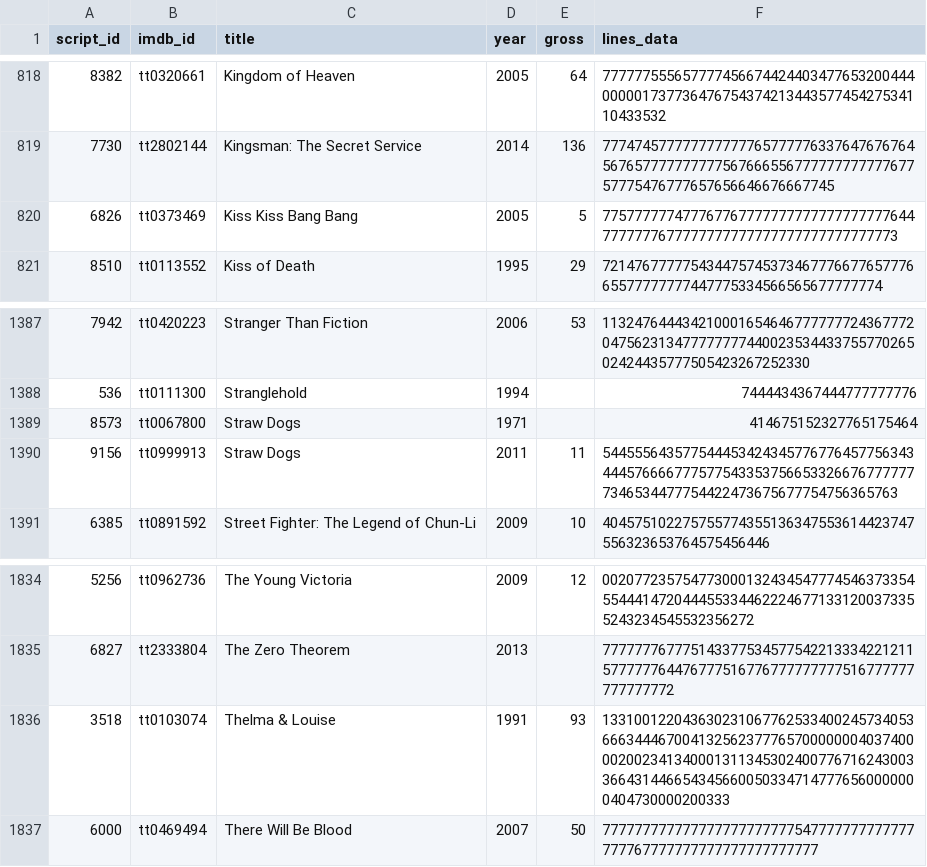
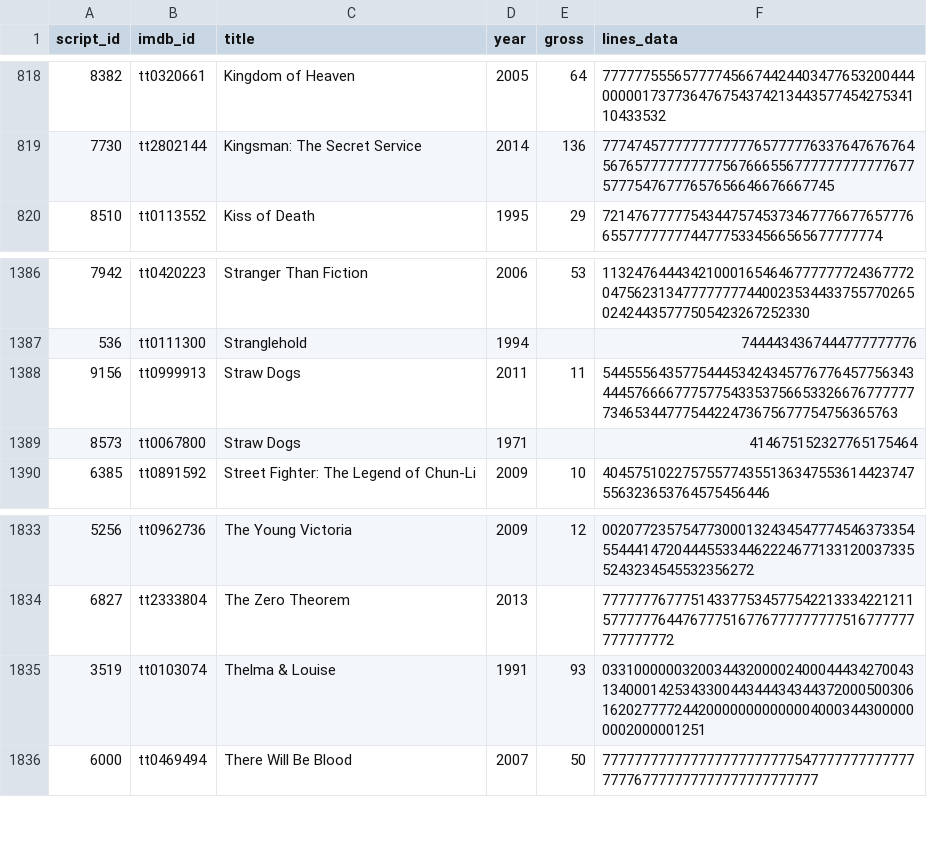
Before and after one commit to tkfu/scripts, a CSV file: data/meta_data7.csv, drawn as a sheet; only a part is shown, gaps mark what is left out.

```diff
--- a/data/meta_data7.csv
+++ b/data/meta_data7.csv
@@ -819,3 +819,2 @@
 7730,"tt2802144","Kingsman: The Secret Service",2014,136,77747457777777777776577777633764767676456765777777777756766655677777777777767757775476777657656646676667745
-6826,"tt0373469","Kiss Kiss Bang Bang",2005,5,7757777774777677677777777777777777776447777777677777777777777777777777777773
 8510,"tt0113552","Kiss of Death",1995,29,72147677777543447574537346777667765777665577777777447775334566565677777774
@@ -1388,4 +1387,4 @@
 536,"tt0111300","Stranglehold",1994,"",7444434367444777777776
+9156,"tt0999913","Straw Dogs",2011,11,5445556435775444534243457767764577563434445766667775775433537566533266767777777346534477754422473675677754756365763
 8573,"tt0067800","Straw Dogs",1971,"",414675152327765175464
-9156,"tt0999913","Straw Dogs",2011,11,5445556435775444534243457767764577563434445766667775775433537566533266767777777346534477754422473675677754756365763
 6385,"tt0891592","Street Fighter: The Legend of Chun-Li",2009,10,404575102275755774355136347553614423747556323653764575456446
@@ -1835,3 +1834,3 @@
 6827,"tt2333804","The Zero Theorem",2013,"",777777767775143377534577542213334221211577777764476777516776777777777516777777777777772
-3518,"tt0103074","Thelma & Louise",1991,93,1331001220436302310677625334002457340536663444670041325623777657000000040374000020023413400013113453024007767162430033664314466543456600503347147776560000000404730000200333
+3519,"tt0103074","Thelma & Louise",1991,93,"0331000000320034432000024000444342700431340001425343300443444343443720005003061620277772442000000000000040003443000000002000001251"
 6000,"tt0469494","There Will Be Blood",2007,50,777777777777777777777777547777777777777777767777777777777777777777
```
Also changed, not shown: data/character_list5.csv.
